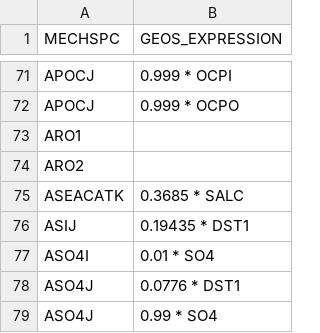
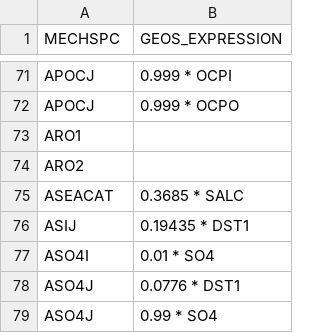
Before and after one commit to barronh/geos2cmaq, a CSV file: mapping/saprc07tb.csv, drawn as a sheet; only a part is shown, gaps mark what is left out.

```diff
--- a/mapping/saprc07tb.csv
+++ b/mapping/saprc07tb.csv
@@ -74,3 +74,3 @@ ARO1,
 ARO2,
-ASEACATK, 0.3685 * SALC
+ASEACAT, 0.3685 * SALC
 ASIJ, 0.19435 * DST1
```
Also changed, not shown: mapping/cb05cl_ae6_aq.csv, mapping/saprc07tc.csv, 6 other files.
